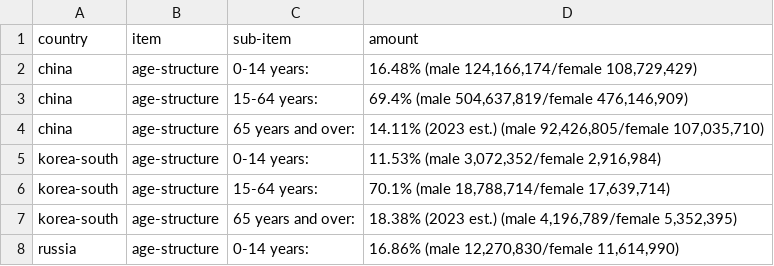
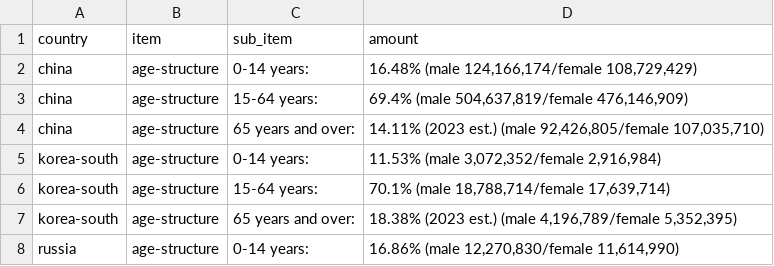
Before and after one commit to tonnywilliam-svg/python, a CSV file: countries.csv, drawn as a sheet; only a part is shown.

Commit message:
Add files via upload

```diff
--- a/countries.csv
+++ b/countries.csv
@@ -1,2 +1,2 @@
-country,item,sub-item,amount
+country,item,sub_item,amount
 china,age-structure,0-14 years:," 16.48% (male 124,166,174/female 108,729,429)"
```
